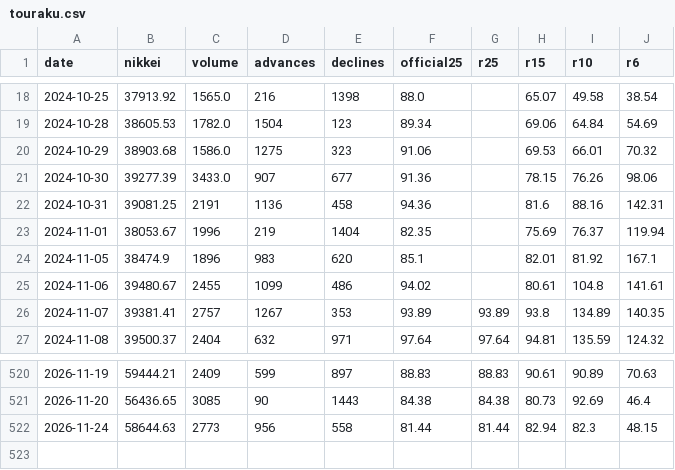
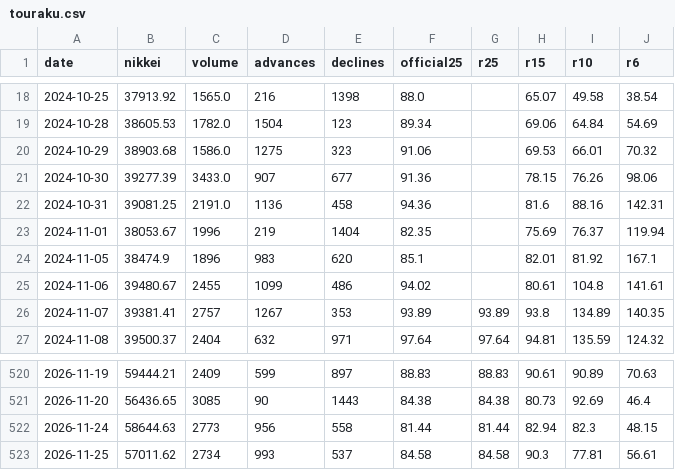
Before and after one commit to alala3334/touraku-ratio, a CSV file: data/touraku.csv, drawn as a sheet; only a part is shown, gaps mark what is left out.

```diff
--- a/data/touraku.csv
+++ b/data/touraku.csv
@@ -21,3 +21,3 @@ date,nikkei,volume,advances,declines,official25,r25,r15,r10,r6
 2024-10-30,39277.39,3433.0,907,677,91.36,,78.15,76.26,98.06
-2024-10-31,39081.25,2191,1136,458,94.36,,81.6,88.16,142.31
+2024-10-31,39081.25,2191.0,1136,458,94.36,,81.6,88.16,142.31
 2024-11-01,38053.67,1996,219,1404,82.35,,75.69,76.37,119.94
@@ -522 +522,2 @@ date,nikkei,volume,advances,declines,official25,r25,r15,r10,r6
 2026-11-24,58644.63,2773,956,558,81.44,81.44,82.94,82.3,48.15
+2026-11-25,57011.62,2734,993,537,84.58,84.58,90.3,77.81,56.61
```
Also changed, not shown: data/saitei.csv, data/sinyou.csv, 8 other files.
